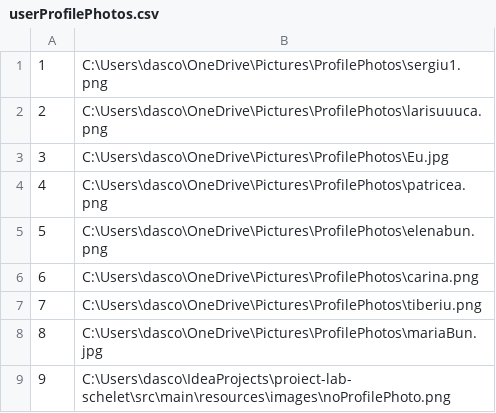
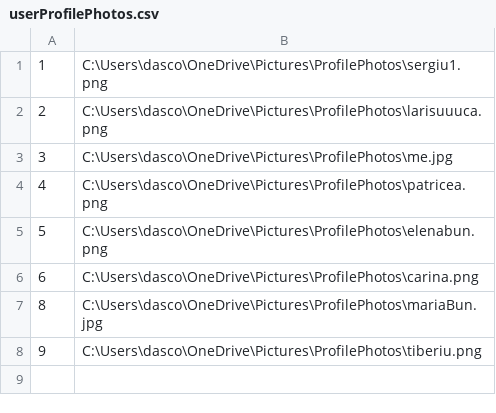
Before and after one commit to DascaluCosmin/Berry, a CSV file: data/userProfilePhotos.csv, drawn as a sheet.

Commit message:
delete User functionaliy

```diff
--- a/data/userProfilePhotos.csv
+++ b/data/userProfilePhotos.csv
@@ -2,3 +2,3 @@
 2;C:\Users\dasco\OneDrive\Pictures\ProfilePhotos\larisuuuca.png
-3;C:\Users\dasco\OneDrive\Pictures\ProfilePhotos\Eu.jpg
+3;C:\Users\dasco\OneDrive\Pictures\ProfilePhotos\me.jpg
 4;C:\Users\dasco\OneDrive\Pictures\ProfilePhotos\patricea.png
@@ -6,4 +6,3 @@
 6;C:\Users\dasco\OneDrive\Pictures\ProfilePhotos\carina.png
-7;C:\Users\dasco\OneDrive\Pictures\ProfilePhotos\tiberiu.png
 8;C:\Users\dasco\OneDrive\Pictures\ProfilePhotos\mariaBun.jpg
-9;C:\Users\dasco\IdeaProjects\proiect-lab-schelet\src\main\resources\images\noProfilePhoto.png
+9;C:\Users\dasco\OneDrive\Pictures\ProfilePhotos\tiberiu.png
```
Also changed, not shown: 7 other files.
